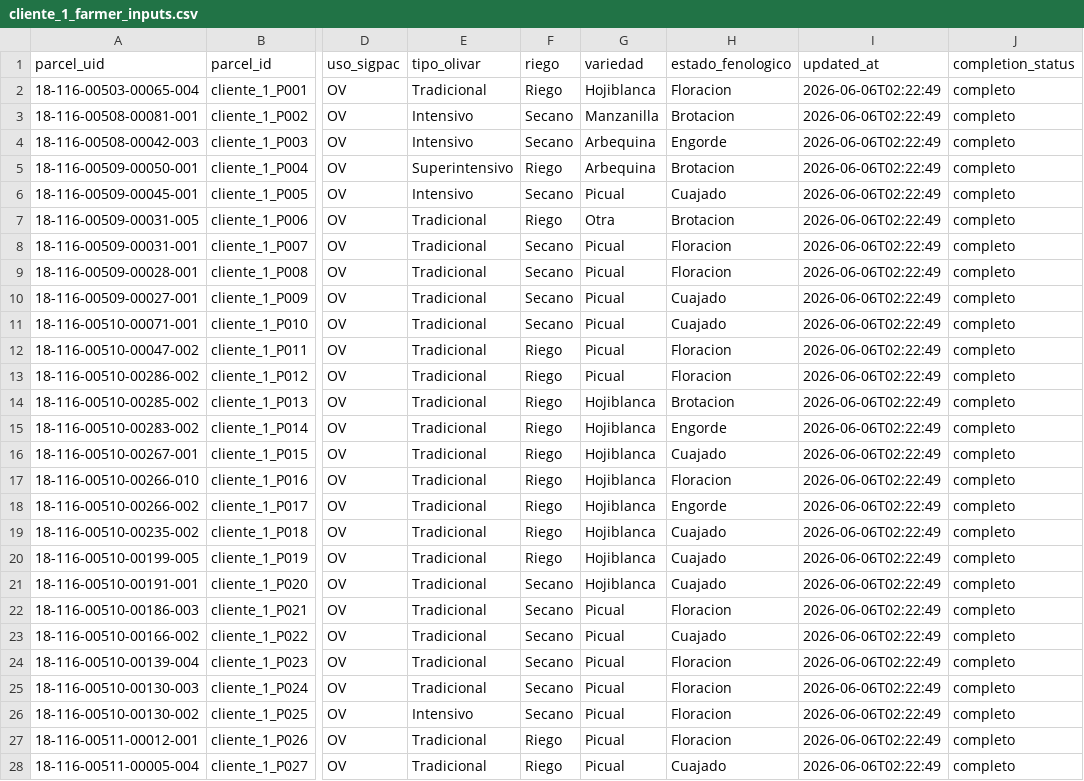
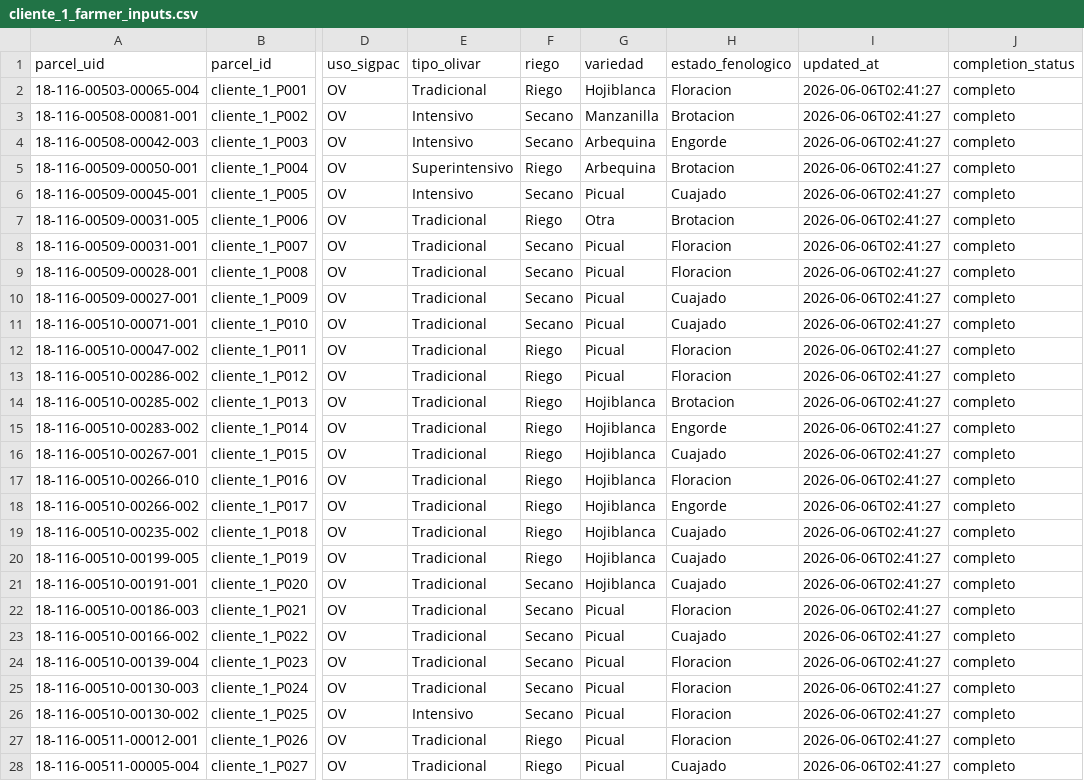
Before and after one commit to Thiiago14/RAIN_OLIVAR, a CSV file: data/client_inputs/cliente_1_farmer_inputs.csv, drawn as a sheet; only a part is shown, gaps mark what is left out; the diff covers the shown part only; the diff names each change by its address in the sheet, - before the commit and + after, or states it on an @@ line.

```diff
--- a/data/client_inputs/cliente_1_farmer_inputs.csv
+++ b/data/client_inputs/cliente_1_farmer_inputs.csv
-I2:I28 (updated_at): 2026-06-06T02:22:49
+I2:I28 (updated_at): 2026-06-06T02:41:27
```
Also changed, not shown: 6 edited cells elsewhere in this file, data/client_inputs/cliente_2_farmer_inputs.csv, data/enriched/cliente_2_input_enriched.csv, 4 other files.
